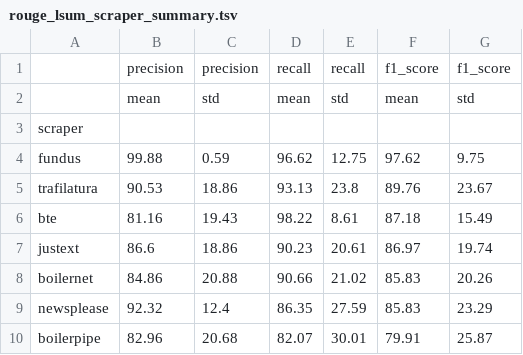
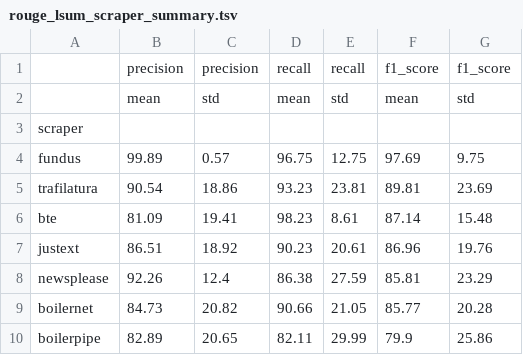
Before and after one commit to dobbersc/fundus-evaluation, a TSV file: dataset/analysis/rouge_lsum_scraper_summary.tsv, drawn as a sheet.

```diff
--- a/dataset/analysis/rouge_lsum_scraper_summary.tsv
+++ b/dataset/analysis/rouge_lsum_scraper_summary.tsv
@@ -3,8 +3,8 @@
 scraper						
-fundus	99.88	0.59	96.62	12.75	97.62	9.75
-trafilatura	90.53	18.86	93.13	23.8	89.76	23.67
-bte	81.16	19.43	98.22	8.61	87.18	15.49
-justext	86.6	18.86	90.23	20.61	86.97	19.74
-boilernet	84.86	20.88	90.66	21.02	85.83	20.26
-newsplease	92.32	12.4	86.35	27.59	85.83	23.29
-boilerpipe	82.96	20.68	82.07	30.01	79.91	25.87
+fundus	99.89	0.57	96.75	12.75	97.69	9.75
+trafilatura	90.54	18.86	93.23	23.81	89.81	23.69
+bte	81.09	19.41	98.23	8.61	87.14	15.48
+justext	86.51	18.92	90.23	20.61	86.96	19.76
+newsplease	92.26	12.4	86.38	27.59	85.81	23.29
+boilernet	84.73	20.82	90.66	21.05	85.77	20.28
+boilerpipe	82.89	20.65	82.11	29.99	79.9	25.86
```
Also changed, not shown: dataset/analysis/rouge_lsum_scraper_to_publisher_summary.tsv, dataset/complexity.tsv, 8 other files.
